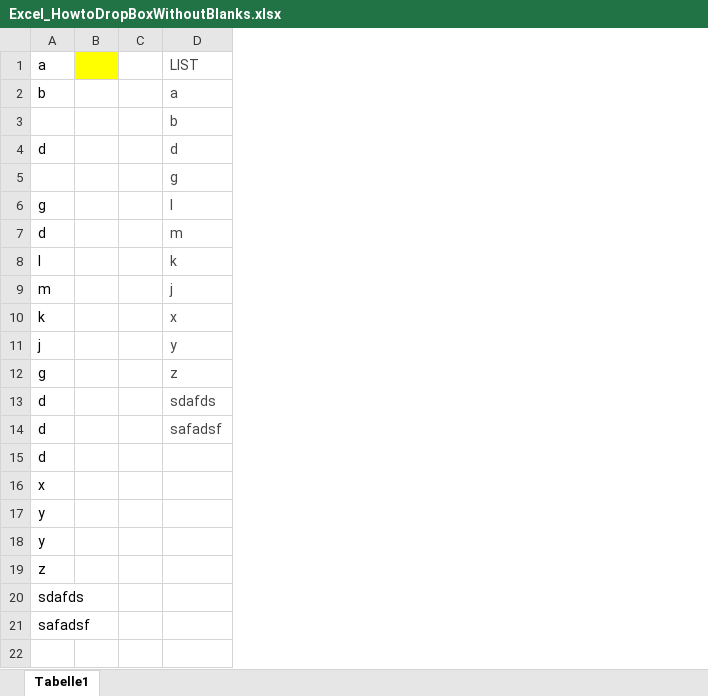
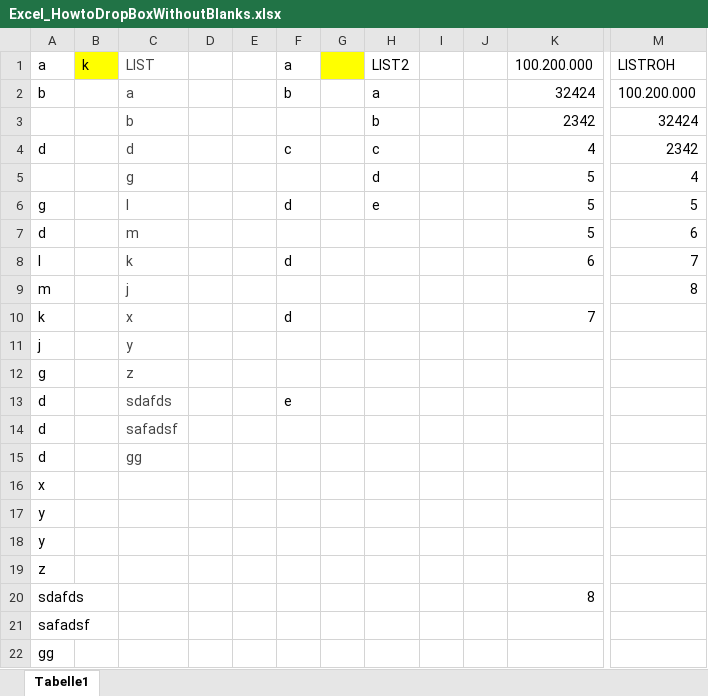
Before and after one commit to Rapid1898-code/Learning-Documentation, an Excel workbook: Excel_HowtoDropBoxWithoutBlanks.xlsx, sheet Tabelle1, drawn as a sheet; only a part is shown, gaps mark what is left out; values as stored, in another font and other column widths than the file's, no borders; removed rows and columns are numbered as before the commit, all else as after; rows hold the shown columns only; the diff covers the shown part only; the diff names each change by its address in the sheet, - before the commit and + after, or states it on an @@ line.

```diff
--- a/Excel_HowtoDropBoxWithoutBlanks.xlsx (sheet Tabelle1)
+++ b/Excel_HowtoDropBoxWithoutBlanks.xlsx (sheet Tabelle1)
-column B, empty
-column C, empty
+column B (k), empty
+column D, empty
+column E, empty
+column F (a), rows 2-13: b |  | c |  | d |  | d |  | d |  |  | e
+column G, empty
+column H (LIST2), rows 2-6: a | b | c | d | e
+column I, empty
+column J, empty
+column K (100.200.000), rows 2-20: 32424 | 2342 | 4 | 5 | 5 | 5 | 6 |  | 7 |  |  |  |  |  |  |  |  |  | 8
+column M (LISTROH), rows 2-9: 100.200.000 | 32424 | 2342 | 4 | 5 | 6 | 7 | 8
-C15 (LIST): (empty)
+C15 (LIST): gg
+row 22: gg
```
Also changed, not shown: 1 added column elsewhere in this sheet, formulas that keep their value, 1 other file.
